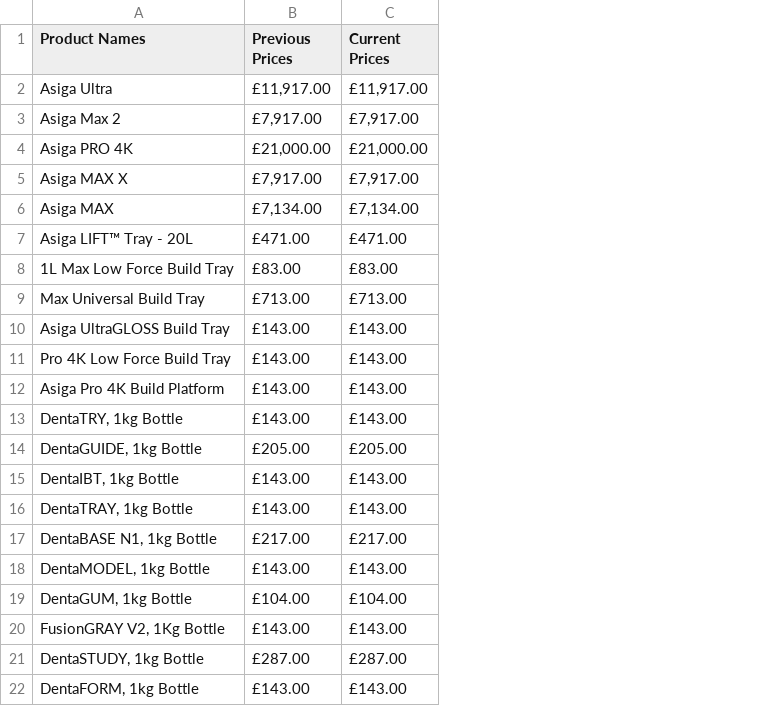
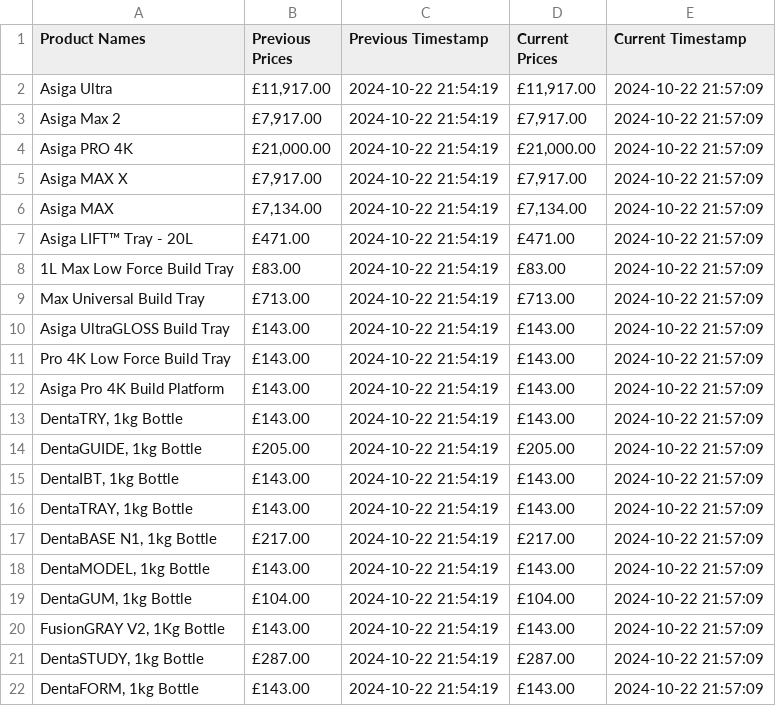
Before and after one commit to davidpiper89/webscraper, a CSV file: prices_comparison.csv, drawn as a sheet; the diff names each change by its address in the sheet, - before the commit and + after, or states it on an @@ line.

Commit message:
added timestamps to previous and new scraped prices

```diff
--- a/prices_comparison.csv
+++ b/prices_comparison.csv
+column C (Previous Timestamp), rows 2-22: all 2024-10-22 21:54:19
+column E (Current Timestamp), rows 2-22: all 2024-10-22 21:57:09
```
Also changed, not shown: 1 other file.
